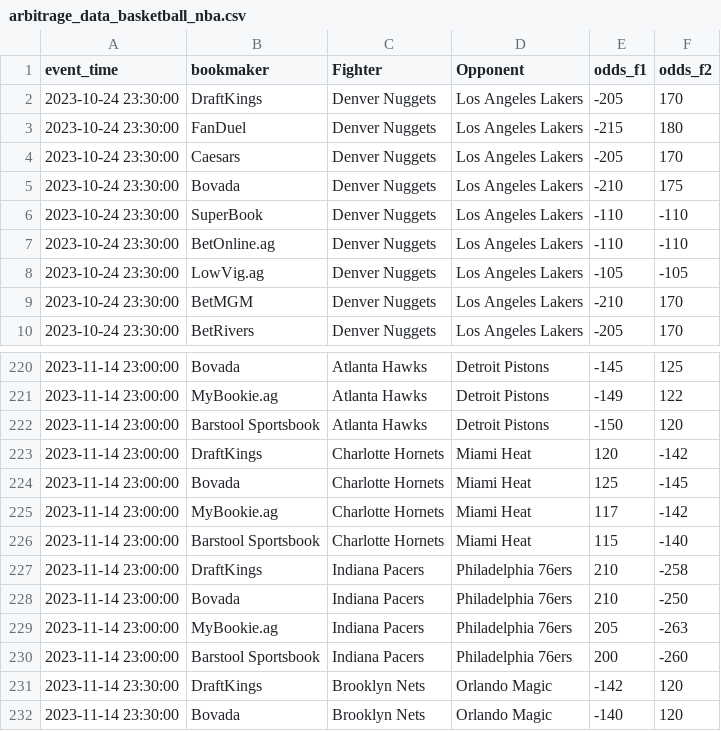
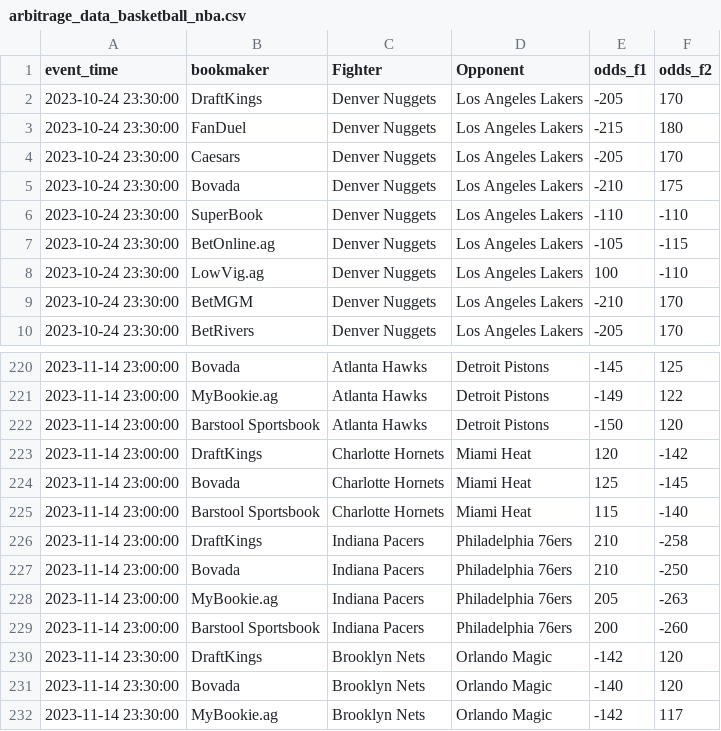
Before and after one commit to iswerv3ra/WhaleSauce.AI, a CSV file: Betting Tools/Arbitrage/arbitrage_data_basketball_nba.csv, drawn as a sheet; only a part is shown, gaps mark what is left out; the shorter side is filled out with more unchanged rows.

```diff
--- a/Betting Tools/Arbitrage/arbitrage_data_basketball_nba.csv
+++ b/Betting Tools/Arbitrage/arbitrage_data_basketball_nba.csv
@@ -6,4 +6,4 @@ event_time,bookmaker,Fighter,Opponent,odds_f1,odds_f2
 2023-10-24 23:30:00,SuperBook,Denver Nuggets,Los Angeles Lakers,-110,-110
-2023-10-24 23:30:00,BetOnline.ag,Denver Nuggets,Los Angeles Lakers,-110,-110
-2023-10-24 23:30:00,LowVig.ag,Denver Nuggets,Los Angeles Lakers,-105,-105
+2023-10-24 23:30:00,BetOnline.ag,Denver Nuggets,Los Angeles Lakers,-105,-115
+2023-10-24 23:30:00,LowVig.ag,Denver Nuggets,Los Angeles Lakers,100,-110
 2023-10-24 23:30:00,BetMGM,Denver Nuggets,Los Angeles Lakers,-210,170
@@ -224,3 +224,2 @@ event_time,bookmaker,Fighter,Opponent,odds_f1,odds_f2
 2023-11-14 23:00:00,Bovada,Charlotte Hornets,Miami Heat,125,-145
-2023-11-14 23:00:00,MyBookie.ag,Charlotte Hornets,Miami Heat,117,-142
 2023-11-14 23:00:00,Barstool Sportsbook,Charlotte Hornets,Miami Heat,115,-140
```
Also changed, not shown: Betting Tools/Arbitrage/arbitrage_data_americanfootball_nfl.csv, Betting Tools/Arbitrage/arbitrage_data_baseball_mlb.csv, 9 other files.
